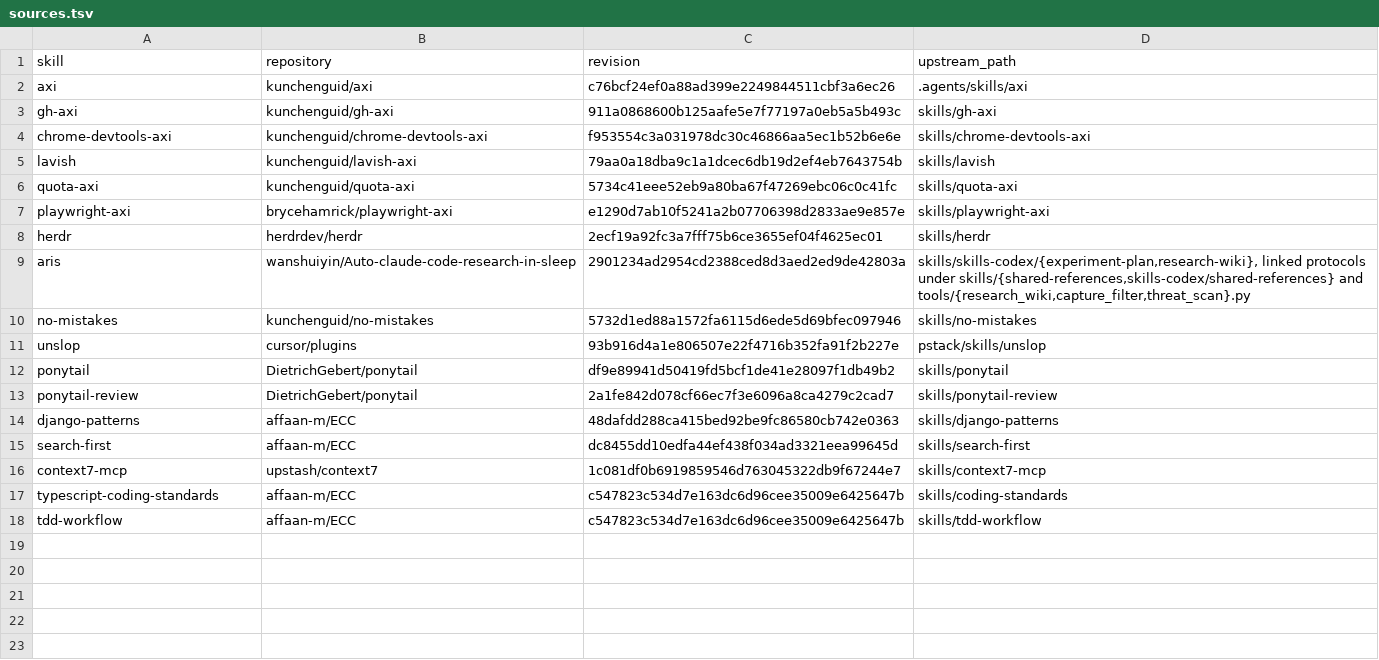
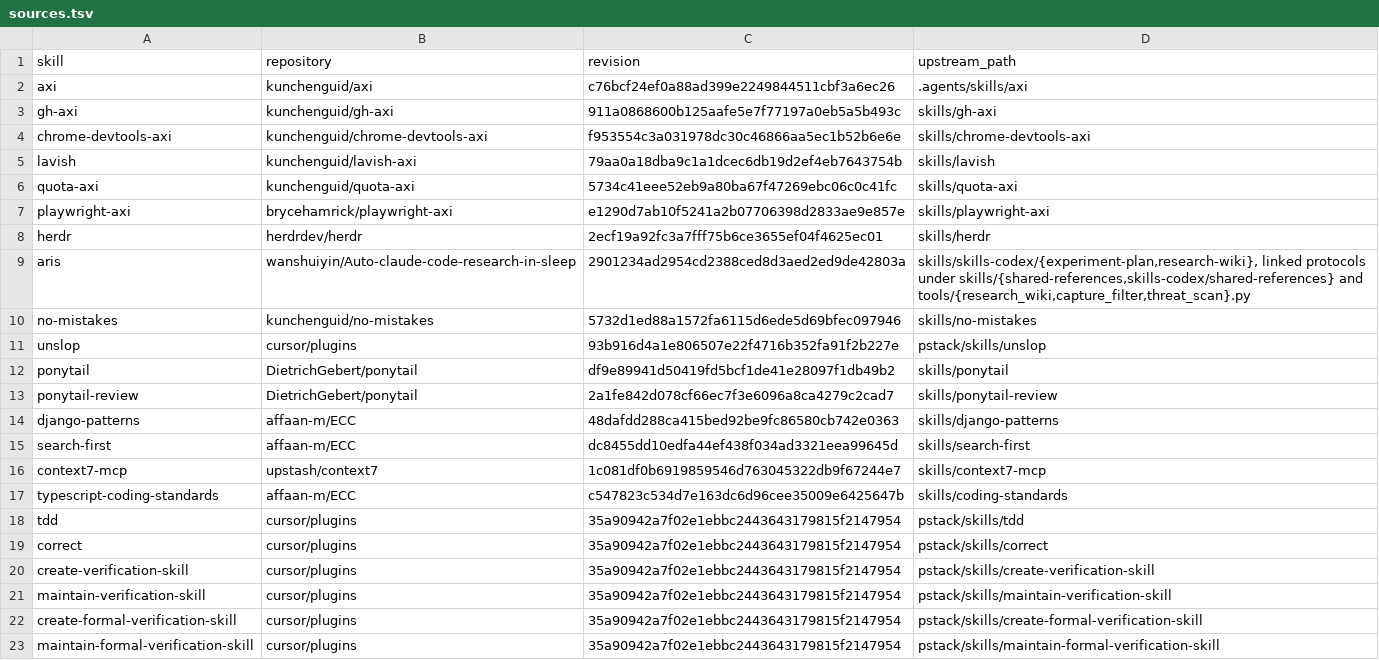
Before and after one commit to khyyle/agent-setup, a TSV file: skills/sources.tsv, drawn as a sheet; removed rows and columns are numbered as before the commit, all else as after; the diff names each change by its address in the sheet, - before the commit and + after, or states it on an @@ line.

Commit message:
feat(skills): add pstack correction and verification workflows
Pin the upstream skills, scope verification to project installs, and add a worked lint example beside the correction skill. Replace the prior TDD workflow with pstack tdd.

```diff
--- a/skills/sources.tsv
+++ b/skills/sources.tsv
-row 18: tdd-workflow | affaan-m/ECC | c547823c534d7e163dc6d96cee35009e6425647b | skills/tdd-workflow
+row 18: tdd | cursor/plugins | 35a90942a7f02e1ebbc2443643179815f2147954 | pstack/skills/tdd
+row 19: correct | cursor/plugins | 35a90942a7f02e1ebbc2443643179815f2147954 | pstack/skills/correct
+row 20: create-verification-skill | cursor/plugins | 35a90942a7f02e1ebbc2443643179815f2147954 | pstack/skills/create-verification-skill
+row 21: maintain-verification-skill | cursor/plugins | 35a90942a7f02e1ebbc2443643179815f2147954 | pstack/skills/maintain-verification-skill
+row 22: create-formal-verification-skill | cursor/plugins | 35a90942a7f02e1ebbc2443643179815f2147954 | pstack/skills/create-formal-verification-skill
+row 23: maintain-formal-verification-skill | cursor/plugins | 35a90942a7f02e1ebbc2443643179815f2147954 | pstack/skills/maintain-formal-verification-skill
```
Also changed, not shown: 25 other files.
